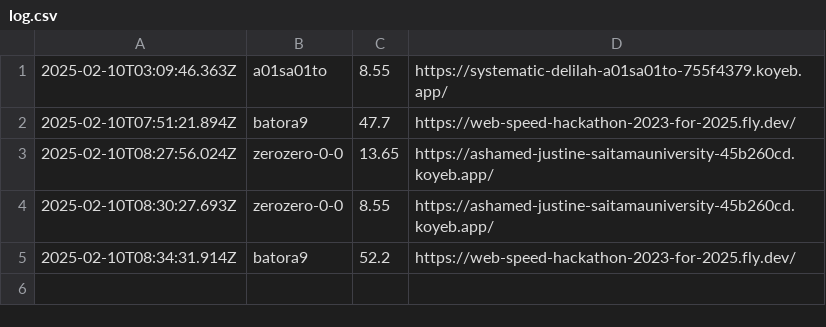
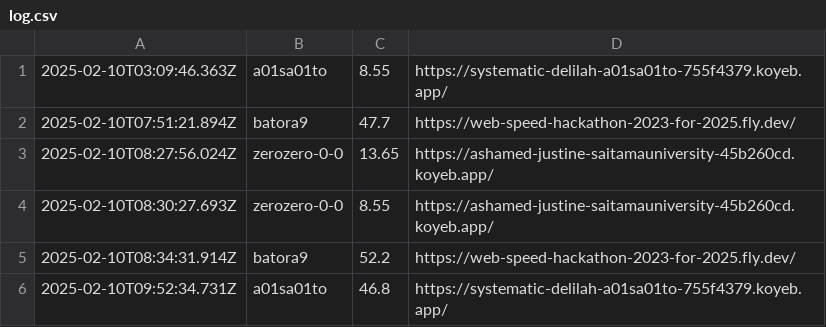
Before and after one commit to saitamau-maximum/web-speed-hackathon-2023-scoring-tool-for-2025, a CSV file: log.csv, drawn as a sheet.

```diff
--- a/log.csv
+++ b/log.csv
@@ -5 +5,2 @@
 2025-02-10T08:34:31.914Z,batora9,52.2,https://web-speed-hackathon-2023-for-2025.fly.dev/
+2025-02-10T09:52:34.731Z,a01sa01to,46.8,https://systematic-delilah-a01sa01to-755f4379.koyeb.app/
```
Also changed, not shown: score.csv, 1 other file.
